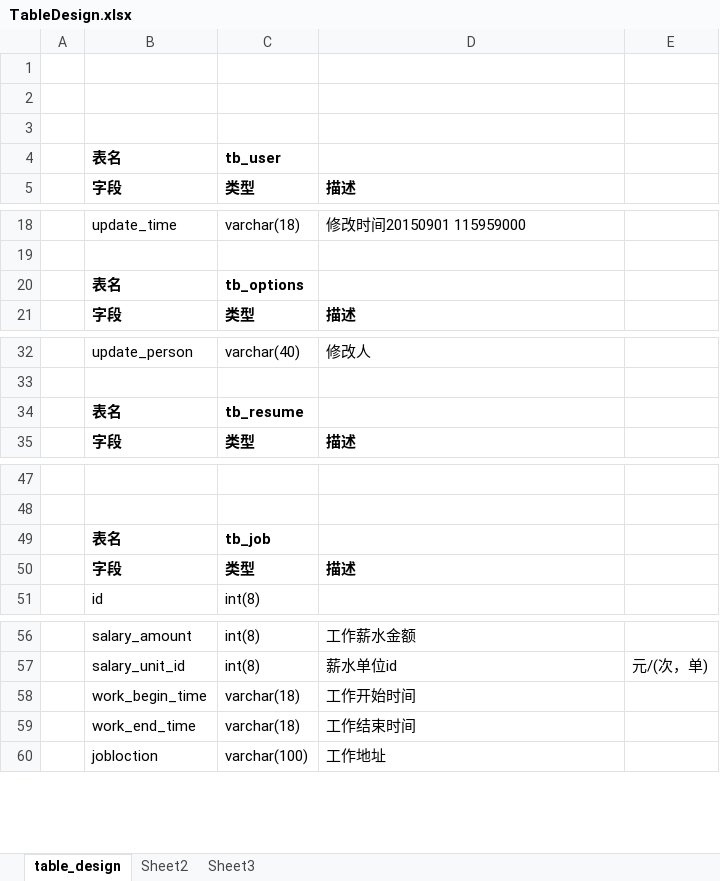
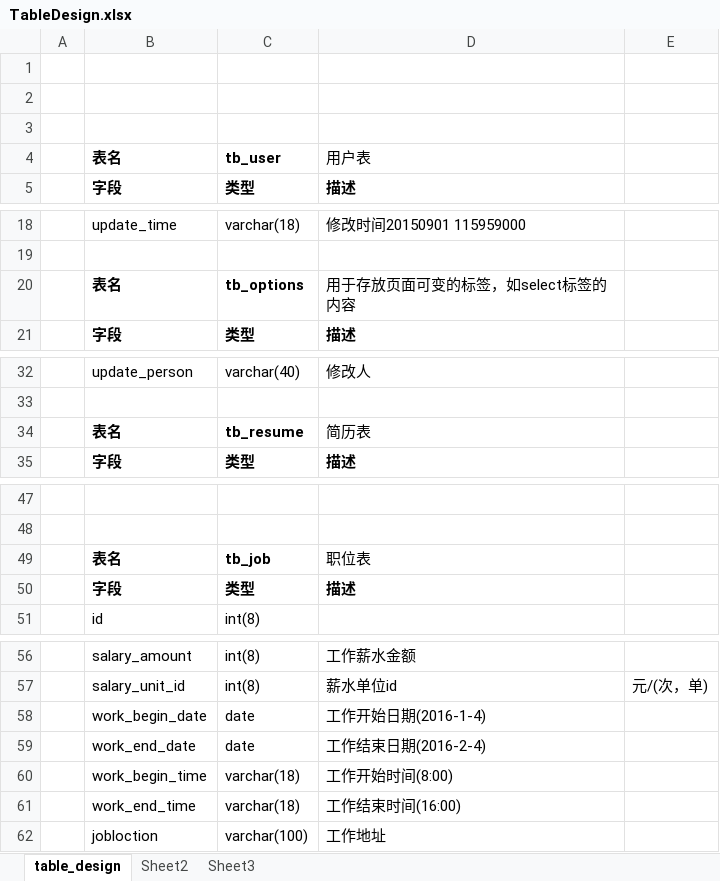
Before and after one commit to carlzhangweiwen/xymz, an Excel workbook: src/main/webapp/DB/TableDesign.xlsx, sheet table_design, drawn as a sheet; only a part is shown, gaps mark what is left out; values as stored, in another font and other column widths than the file's, no borders; addresses are those after the commit; the diff covers the shown part only; the diff names each change by its address in the sheet, - before the commit and + after, or states it on an @@ line.

```diff
--- a/src/main/webapp/DB/TableDesign.xlsx (sheet table_design)
+++ b/src/main/webapp/DB/TableDesign.xlsx (sheet table_design)
-D4: (empty)
+D4: 用户表
-D20: (empty)
+D20: 用于存放页面可变的标签，如select标签的内容
-D34: (empty)
+D34: 简历表
-D49: (empty)
+D49: 职位表
+row 58:  | work_begin_date | date | 工作开始日期(2016-1-4)
+row 59:  | work_end_date | date | 工作结束日期(2016-2-4)
-D60: 工作开始时间
+D60: 工作开始时间(8:00)
-D61: 工作结束时间
+D61: 工作结束时间(16:00)
```
Also changed, not shown: 1 edited cell elsewhere in this sheet, 21 other files.
